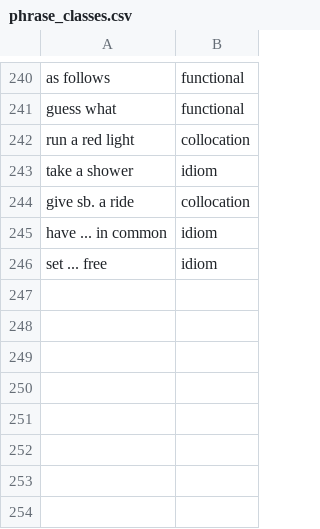
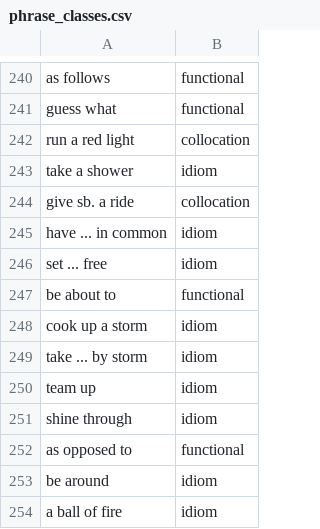
Before and after one commit to shuang-meng/gaokao-vocabulary, a CSV file: data/manual/phrase_classes.csv, drawn as a sheet; only a part is shown, gaps mark what is left out; the diff names each change by its address in the sheet, - before the commit and + after, or states it on an @@ line.

```diff
--- a/data/manual/phrase_classes.csv
+++ b/data/manual/phrase_classes.csv
+row 247: be about to | functional
+row 248: cook up a storm | idiom
+row 249: take ... by storm | idiom
+row 250: team up | idiom
+row 251: shine through | idiom
+row 252: as opposed to | functional
+row 253: be around | idiom
+row 254: a ball of fire | idiom
```
Also changed, not shown: data/manual/phrase_aliases.csv, data/manual/phrase_glosses.csv, 22 other files.
